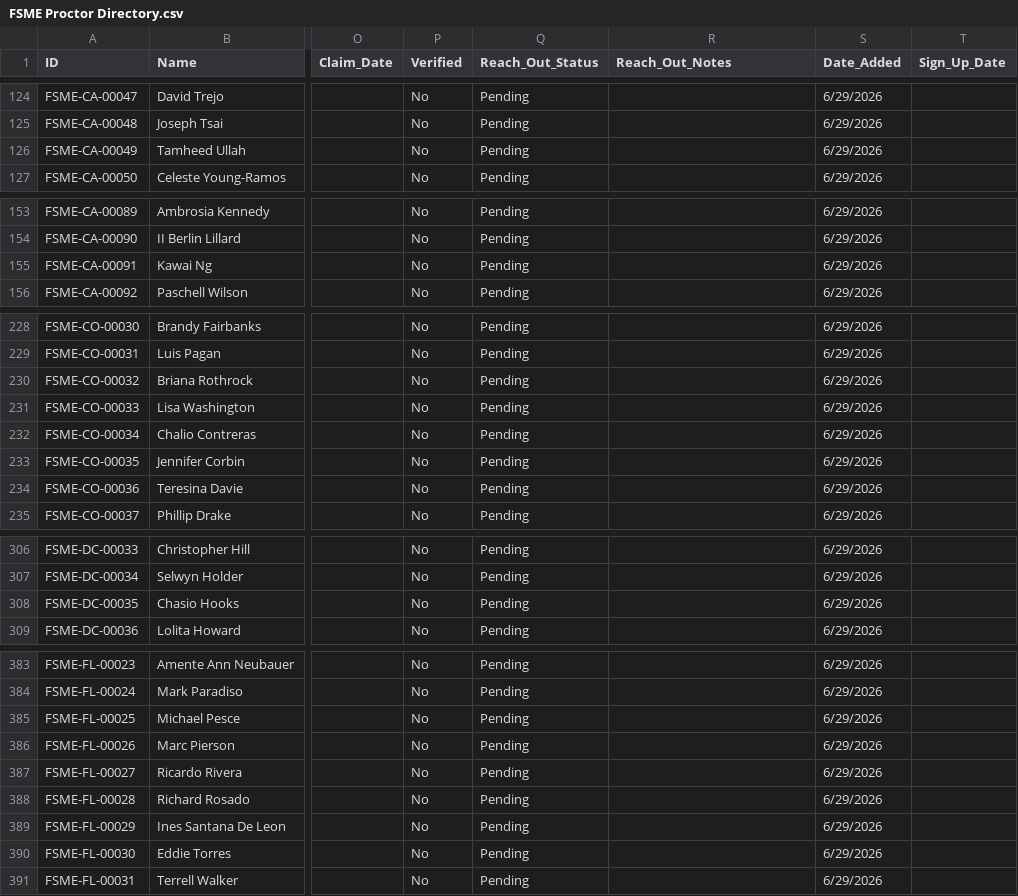
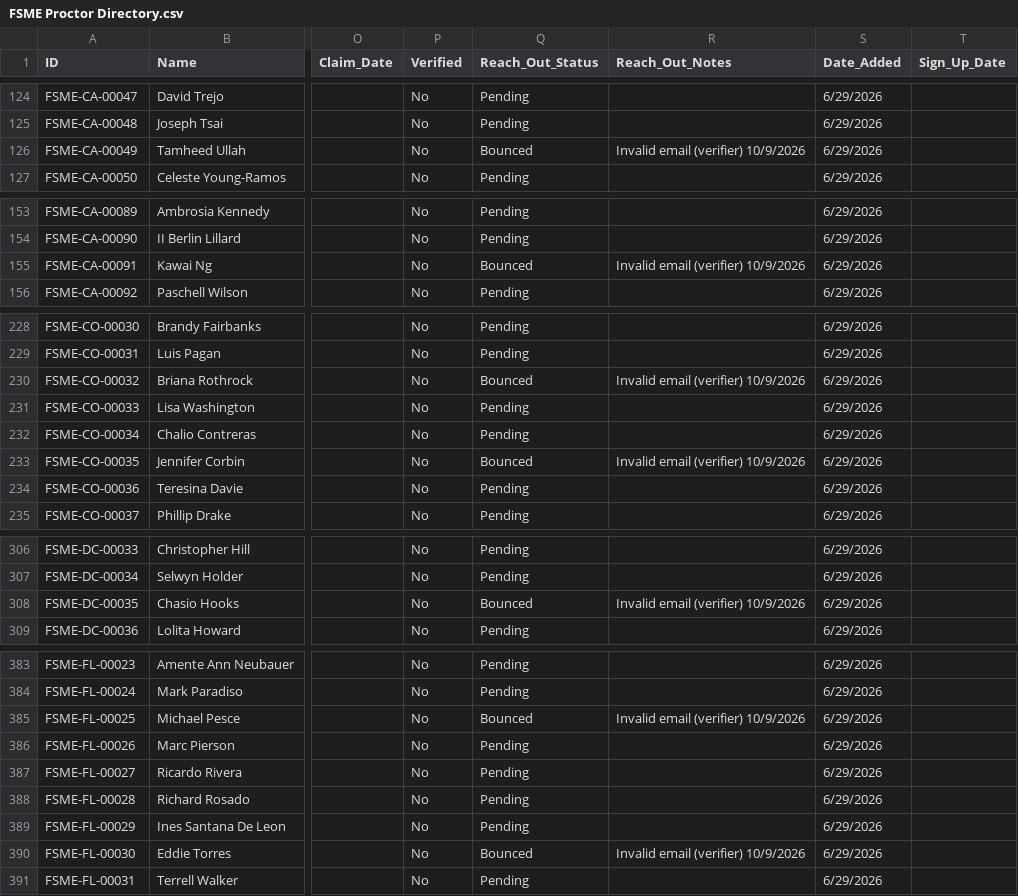
Before and after one commit to novernmanagement-coder/FSME-Tools, a CSV file: FoodSafetyMadeEasy/FSME Proctor Directory.csv, drawn as a sheet; only a part is shown, gaps mark what is left out; the diff covers the shown part only; the diff names each change by its address in the sheet, - before the commit and + after, or states it on an @@ line.

Commit message:
Add files via upload

```diff
--- a/FoodSafetyMadeEasy/FSME Proctor Directory.csv
+++ b/FoodSafetyMadeEasy/FSME Proctor Directory.csv
-Q126 (Reach_Out_Status): Pending
+Q126 (Reach_Out_Status): Bounced
-R126 (Reach_Out_Notes): (empty)
+R126 (Reach_Out_Notes): Invalid email (verifier) 10/9/2026
-Q155 (Reach_Out_Status): Pending
+Q155 (Reach_Out_Status): Bounced
-R155 (Reach_Out_Notes): (empty)
+R155 (Reach_Out_Notes): Invalid email (verifier) 10/9/2026
-Q230 (Reach_Out_Status): Pending
+Q230 (Reach_Out_Status): Bounced
-R230 (Reach_Out_Notes): (empty)
+R230 (Reach_Out_Notes): Invalid email (verifier) 10/9/2026
-Q233 (Reach_Out_Status): Pending
+Q233 (Reach_Out_Status): Bounced
-R233 (Reach_Out_Notes): (empty)
+R233 (Reach_Out_Notes): Invalid email (verifier) 10/9/2026
-Q308 (Reach_Out_Status): Pending
+Q308 (Reach_Out_Status): Bounced
-R308 (Reach_Out_Notes): (empty)
+R308 (Reach_Out_Notes): Invalid email (verifier) 10/9/2026
-Q385 (Reach_Out_Status): Pending
+Q385 (Reach_Out_Status): Bounced
-R385 (Reach_Out_Notes): (empty)
+R385 (Reach_Out_Notes): Invalid email (verifier) 10/9/2026
-Q390 (Reach_Out_Status): Pending
+Q390 (Reach_Out_Status): Bounced
-R390 (Reach_Out_Notes): (empty)
+R390 (Reach_Out_Notes): Invalid email (verifier) 10/9/2026
```
Also changed, not shown: 34 edited cells elsewhere in this file.
